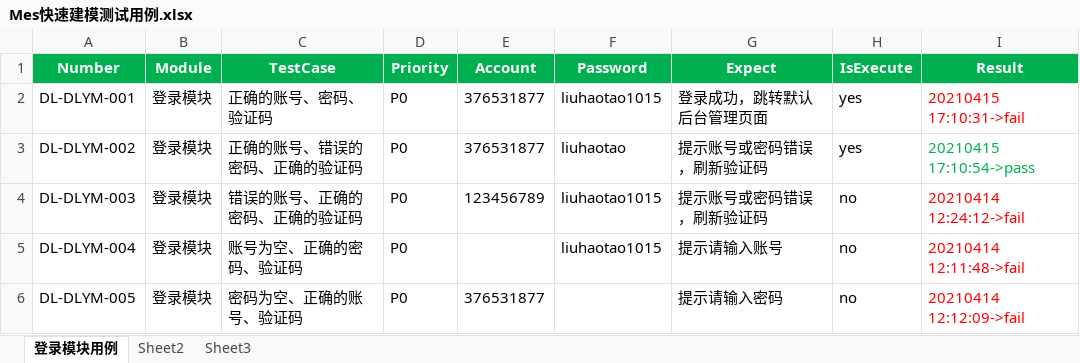
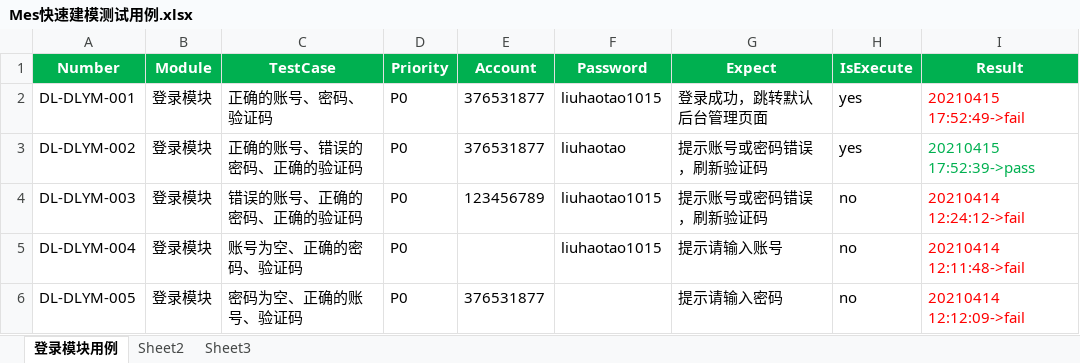
Before and after one commit to wanfeng001/autoTest, an Excel workbook: data/Mes快速建模测试用例.xlsx, sheet 登录模块用例, drawn as a sheet; values as stored, in another font and other column widths than the file's, no borders; the diff names each change by its address in the sheet, - before the commit and + after, or states it on an @@ line.

```diff
--- a/data/Mes快速建模测试用例.xlsx (sheet 登录模块用例)
+++ b/data/Mes快速建模测试用例.xlsx (sheet 登录模块用例)
-I2 (Result): 20210415 17:10:31->fail
+I2 (Result): 20210415 17:52:49->fail
-I3 (Result): 20210415 17:10:54->pass
+I3 (Result): 20210415 17:52:39->pass
```
Also changed, not shown: 48 other files.
